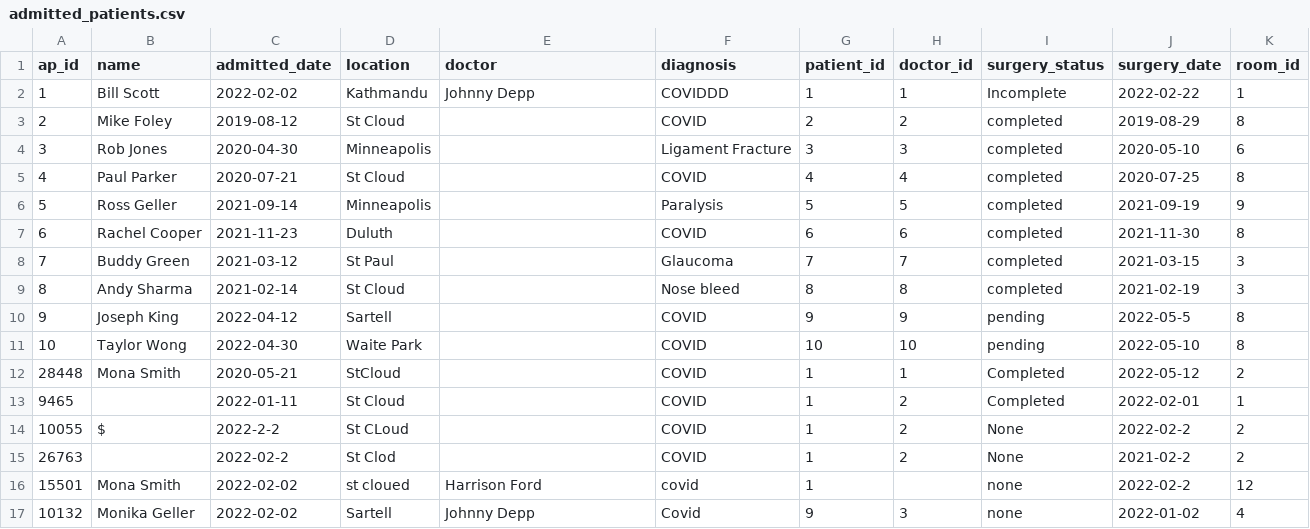
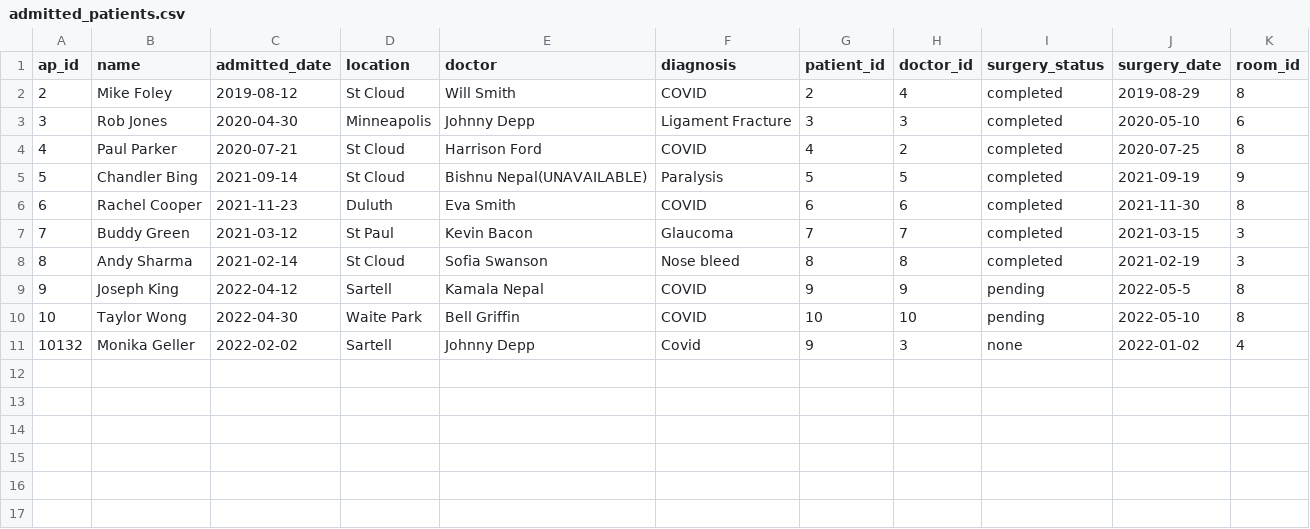
Before and after one commit to sidhu1397/csci610, a CSV file: admitted_patients.csv, drawn as a sheet.

```diff
--- a/admitted_patients.csv
+++ b/admitted_patients.csv
@@ -1,17 +1,11 @@
 ap_id,name,admitted_date,location,doctor,diagnosis,patient_id,doctor_id,surgery_status,surgery_date,room_id
-1,Bill Scott,2022-02-02,Kathmandu,Johnny Depp,COVIDDD,1,1,Incomplete,2022-02-22,1
-2,Mike Foley,2019-08-12,St Cloud,,COVID,2,2,completed,2019-08-29,8
-3,Rob Jones,2020-04-30,Minneapolis,,Ligament Fracture,3,3,completed,2020-05-10,6
-4,Paul Parker,2020-07-21,St Cloud,,COVID,4,4,completed,2020-07-25,8
-5,Ross Geller,2021-09-14,Minneapolis,,Paralysis,5,5,completed,2021-09-19,9
-6,Rachel Cooper,2021-11-23,Duluth,,COVID,6,6,completed,2021-11-30,8
-7,Buddy Green,2021-03-12,St Paul,,Glaucoma,7,7,completed,2021-03-15,3
-8,Andy Sharma,2021-02-14,St Cloud,,Nose bleed,8,8,completed,2021-02-19,3
-9,Joseph King,2022-04-12,Sartell,,COVID,9,9,pending,2022-05-5,8
-10,Taylor Wong,2022-04-30,Waite Park,,COVID,10,10,pending,2022-05-10,8
-28448,Mona Smith,2020-05-21,StCloud,,COVID,1,1,Completed,2022-05-12,2
-9465,,2022-01-11,St Cloud,,COVID,1,2,Completed,2022-02-01,1
-10055,$,2022-2-2,St CLoud,,COVID,1,2,None,2022-02-2,2
-26763,,2022-02-2,St Clod,,COVID,1,2,None,2021-02-2,2
-15501,Mona Smith,2022-02-02,st cloued,Harrison Ford,covid,1,,none,2022-02-2,12
+2,Mike Foley,2019-08-12,St Cloud,Will Smith,COVID,2,4,completed,2019-08-29,8
+3,Rob Jones,2020-04-30,Minneapolis,Johnny Depp,Ligament Fracture,3,3,completed,2020-05-10,6
+4,Paul Parker,2020-07-21,St Cloud,Harrison Ford,COVID,4,2,completed,2020-07-25,8
+5,Chandler Bing,2021-09-14,St Cloud,Bishnu Nepal(UNAVAILABLE),Paralysis,5,5,completed,2021-09-19,9
+6,Rachel Cooper,2021-11-23,Duluth,Eva Smith,COVID,6,6,completed,2021-11-30,8
+7,Buddy Green,2021-03-12,St Paul,Kevin Bacon,Glaucoma,7,7,completed,2021-03-15,3
+8,Andy Sharma,2021-02-14,St Cloud,Sofia Swanson,Nose bleed,8,8,completed,2021-02-19,3
+9,Joseph King,2022-04-12,Sartell,Kamala Nepal,COVID,9,9,pending,2022-05-5,8
+10,Taylor Wong,2022-04-30,Waite Park,Bell Griffin,COVID,10,10,pending,2022-05-10,8
 10132,Monika Geller,2022-02-02,Sartell,Johnny Depp,Covid,9,3,none,2022-01-02,4
```
Also changed, not shown: buildings.csv, doctors.csv, 6 other files.
